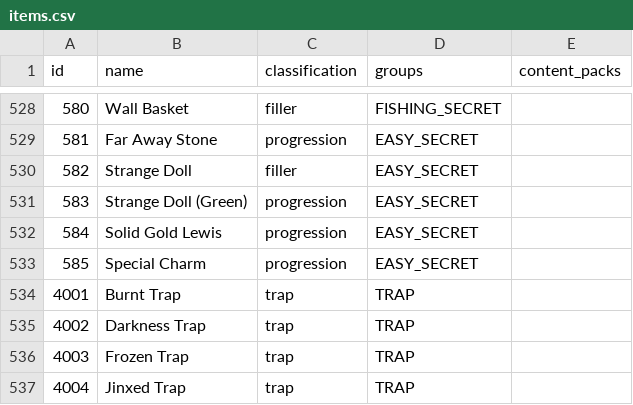
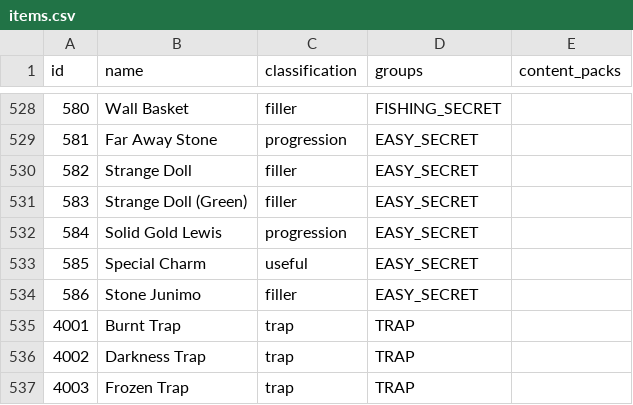
Before and after one commit to ahhh-reptar/Archipelago, a CSV file: worlds/stardew_valley/data/items.csv, drawn as a sheet; only a part is shown, gaps mark what is left out; the shorter side is filled out with more unchanged rows.

```diff
--- a/worlds/stardew_valley/data/items.csv
+++ b/worlds/stardew_valley/data/items.csv
@@ -530,5 +530,6 @@ id,name,classification,groups,content_packs
 582,Strange Doll,filler,"EASY_SECRET",
-583,Strange Doll (Green),progression,"EASY_SECRET",
+583,Strange Doll (Green),filler,"EASY_SECRET",
 584,Solid Gold Lewis,progression,"EASY_SECRET",
-585,Special Charm,progression,"EASY_SECRET",
+585,Special Charm,useful,"EASY_SECRET",
+586,Stone Junimo,filler,"EASY_SECRET",
 4001,Burnt Trap,trap,TRAP,
```
Also changed, not shown: worlds/stardew_valley/data/locations.csv.
